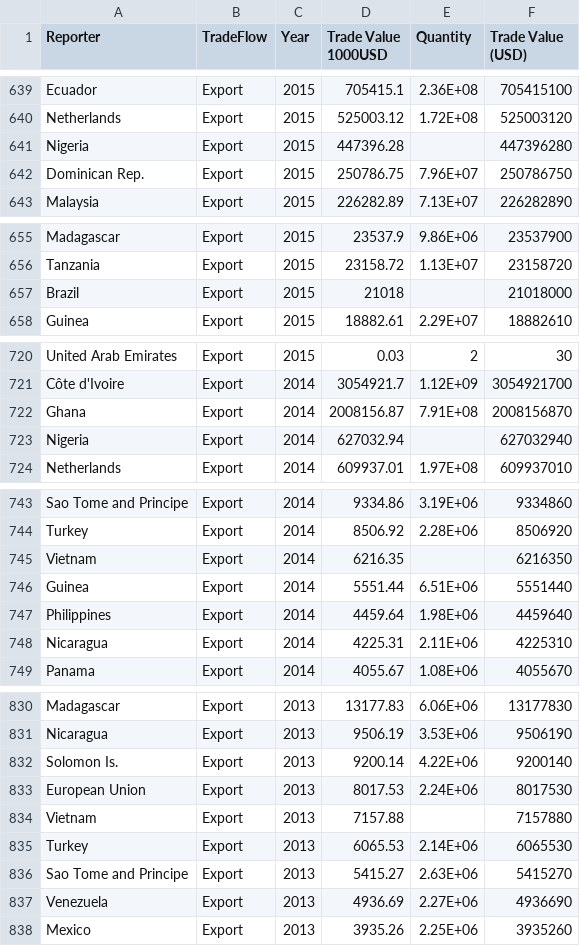
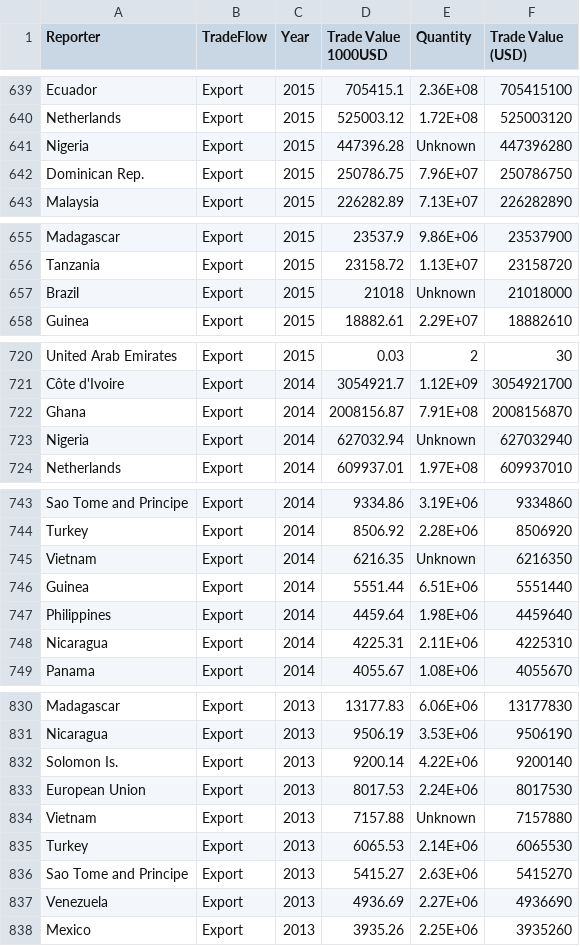
Before and after one commit to christy-tsui/3179, a CSV file: DataViz2/data/cocoa_export_10y.csv, drawn as a sheet; only a part is shown, gaps mark what is left out; the diff covers the shown part only.

```diff
--- a/DataViz2/data/cocoa_export_10y.csv
+++ b/DataViz2/data/cocoa_export_10y.csv
@@ -640,3 +640,3 @@ Ecuador,Export,2015,705415.1,2.36E+08,705415100
 Netherlands,Export,2015,525003.12,1.72E+08,525003120
-Nigeria,Export,2015,447396.28,,447396280
+Nigeria,Export,2015,447396.28,Unknown,447396280
 Dominican Rep.,Export,2015,250786.75,7.96E+07,250786750
@@ -656,3 +656,3 @@ Madagascar,Export,2015,23537.9,9.86E+06,23537900
 Tanzania,Export,2015,23158.72,1.13E+07,23158720
-Brazil,Export,2015,21018,,21018000
+Brazil,Export,2015,21018,Unknown,21018000
 Guinea,Export,2015,18882.61,2.29E+07,18882610
@@ -722,3 +722,3 @@ Côte d'Ivoire,Export,2014,3054921.7,1.12E+09,3054921700
 Ghana,Export,2014,2008156.87,7.91E+08,2008156870
-Nigeria,Export,2014,627032.94,,627032940
+Nigeria,Export,2014,627032.94,Unknown,627032940
 Netherlands,Export,2014,609937.01,1.97E+08,609937010
@@ -744,3 +744,3 @@ Sao Tome and Principe,Export,2014,9334.86,3.19E+06,9334860
 Turkey,Export,2014,8506.92,2.28E+06,8506920
-Vietnam,Export,2014,6216.35,,6216350
+Vietnam,Export,2014,6216.35,Unknown,6216350
 Guinea,Export,2014,5551.44,6.51E+06,5551440
@@ -833,3 +833,3 @@ Solomon Is.,Export,2013,9200.14,4.22E+06,9200140
 European Union,Export,2013,8017.53,2.24E+06,8017530
-Vietnam,Export,2013,7157.88,,7157880
+Vietnam,Export,2013,7157.88,Unknown,7157880
 Turkey,Export,2013,6065.53,2.14E+06,6065530
```
Also changed, not shown: 17 edited cells elsewhere in this file.
